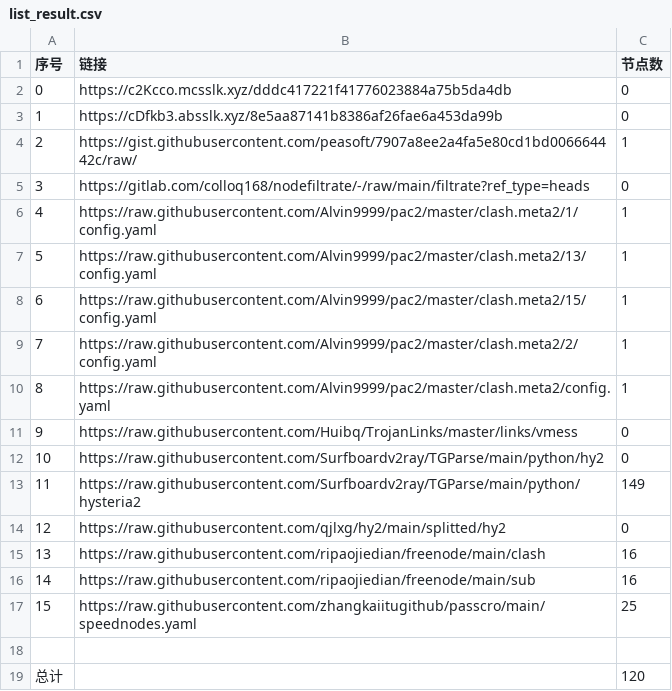
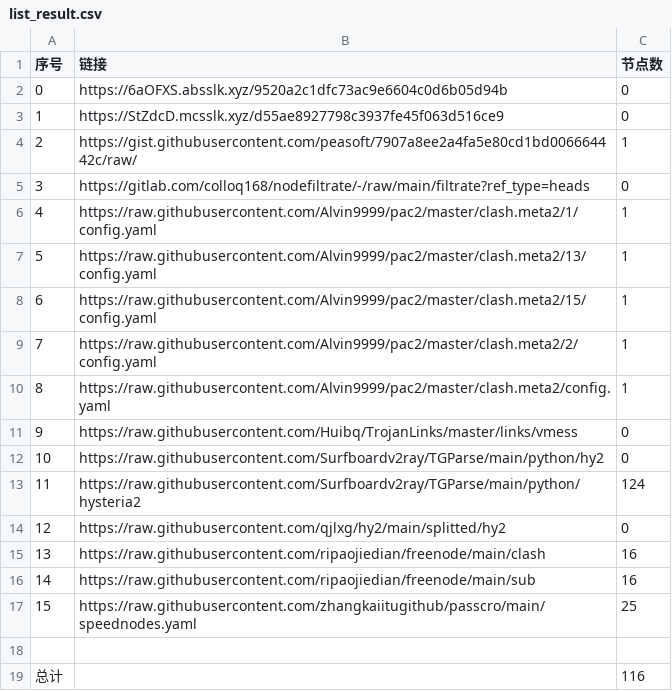
Before and after one commit to x698/NoMoreWalls, a CSV file: list_result.csv, drawn as a sheet.

```diff
--- a/list_result.csv
+++ b/list_result.csv
@@ -1,4 +1,4 @@
 序号,链接,节点数
-0,https://c2Kcco.mcsslk.xyz/dddc417221f41776023884a75b5da4db,0
-1,https://cDfkb3.absslk.xyz/8e5aa87141b8386af26fae6a453da99b,0
+0,https://6aOFXS.absslk.xyz/9520a2c1dfc73ac9e6604c0d6b05d94b,0
+1,https://StZdcD.mcsslk.xyz/d55ae8927798c3937fe45f063d516ce9,0
 2,https://gist.githubusercontent.com/peasoft/7907a8ee2a4fa5e80cd1bd006664442c/raw/,1
@@ -12,3 +12,3 @@
 10,https://raw.githubusercontent.com/Surfboardv2ray/TGParse/main/python/hy2,0
-11,https://raw.githubusercontent.com/Surfboardv2ray/TGParse/main/python/hysteria2,149
+11,https://raw.githubusercontent.com/Surfboardv2ray/TGParse/main/python/hysteria2,124
 12,https://raw.githubusercontent.com/qjlxg/hy2/main/splitted/hy2,0
@@ -18,2 +18,2 @@
 
-总计,,120
+总计,,116
```
Also changed, not shown: 7 other files.
